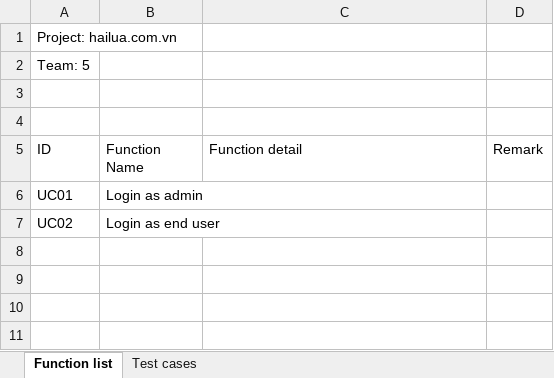
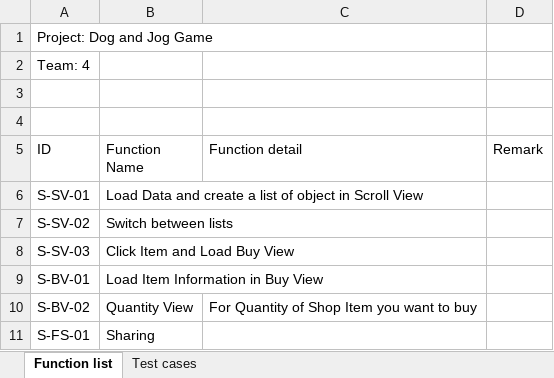
Before and after one commit to ldbach-apcs/cs300-assignment1, an Excel workbook: doc/Project Assignment/PA05/TestCase_Group04.xlsx, sheet Function list, drawn as a sheet; values as stored, in another font and other column widths than the file's, no borders; table styles not drawn; removed rows and columns are numbered as before the commit, all else as after; the diff names each change by its address in the sheet, - before the commit and + after, or states it on an @@ line.

```diff
--- a/doc/Project Assignment/PA05/TestCase_Group04.xlsx (sheet Function list)
+++ b/doc/Project Assignment/PA05/TestCase_Group04.xlsx (sheet Function list)
-A1 (ID): Project: hailua.com.vn
+A1 (ID): Project: Dog and Jog Game
-A2 (ID): Team: 5
+A2 (ID): Team: 4
-row 6: UC01 | Login as admin
-row 7: UC02 | Login as end user
+row 6: S-SV-01 | Load Data and create a list of object in Scroll View
+row 7: S-SV-02 | Switch between lists
+row 8: S-SV-03 | Click Item and Load Buy View
+row 9: S-BV-01 | Load Item Information in Buy View
+row 10: S-BV-02 | Quantity View | For Quantity of Shop Item you want to buy
+row 11: S-FS-01 | Sharing
```
Also changed, not shown: sheet Test cases, doc/Project Assignment/PA05/TestReport_Group04.xlsx, 1 other file.
